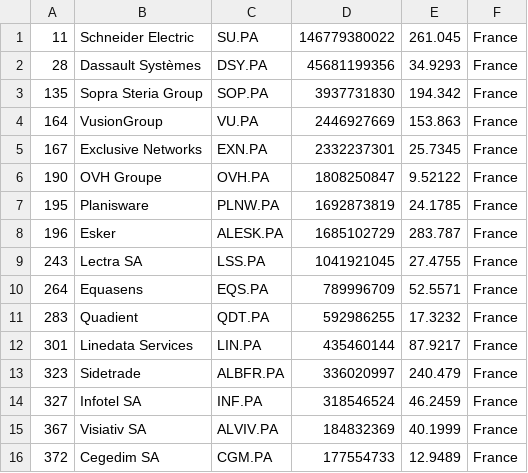
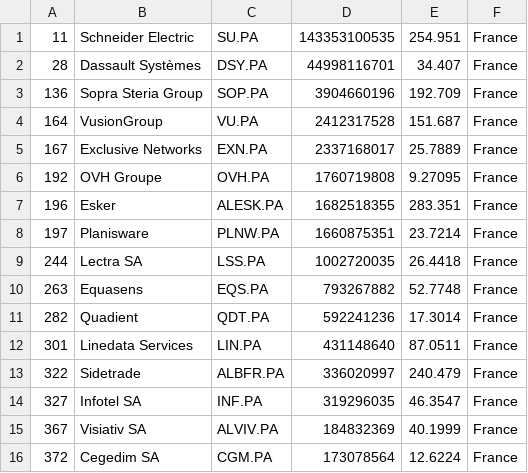
Before and after one commit to lxkishoxl/merida-june-6-2024, a CSV file: companies_france.csv, drawn as a sheet; only a part is shown; the diff covers the shown part only.

```diff
--- a/companies_france.csv
+++ b/companies_france.csv
@@ -1,16 +1,16 @@
-"11","Schneider Electric","SU.PA","146779380022","261.045","France"
-"28","Dassault Systèmes","DSY.PA","45681199356","34.9293","France"
-"135","Sopra Steria Group","SOP.PA","3937731830","194.342","France"
-"164","VusionGroup","VU.PA","2446927669","153.863","France"
-"167","Exclusive Networks","EXN.PA","2332237301","25.7345","France"
-"190","OVH Groupe","OVH.PA","1808250847","9.52122","France"
-"195","Planisware","PLNW.PA","1692873819","24.1785","France"
-"196","Esker","ALESK.PA","1685102729","283.787","France"
-"243","Lectra SA","LSS.PA","1041921045","27.4755","France"
-"264","Equasens","EQS.PA","789996709","52.5571","France"
-"283","Quadient","QDT.PA","592986255","17.3232","France"
-"301","Linedata Services","LIN.PA","435460144","87.9217","France"
-"323","Sidetrade","ALBFR.PA","336020997","240.479","France"
-"327","Infotel SA","INF.PA","318546524","46.2459","France"
+"11","Schneider Electric","SU.PA","143353100535","254.951","France"
+"28","Dassault Systèmes","DSY.PA","44998116701","34.407","France"
+"136","Sopra Steria Group","SOP.PA","3904660196","192.709","France"
+"164","VusionGroup","VU.PA","2412317528","151.687","France"
+"167","Exclusive Networks","EXN.PA","2337168017","25.7889","France"
+"192","OVH Groupe","OVH.PA","1760719808","9.27095","France"
+"196","Esker","ALESK.PA","1682518355","283.351","France"
+"197","Planisware","PLNW.PA","1660875351","23.7214","France"
+"244","Lectra SA","LSS.PA","1002720035","26.4418","France"
+"263","Equasens","EQS.PA","793267882","52.7748","France"
+"282","Quadient","QDT.PA","592241236","17.3014","France"
+"301","Linedata Services","LIN.PA","431148640","87.0511","France"
+"322","Sidetrade","ALBFR.PA","336020997","240.479","France"
+"327","Infotel SA","INF.PA","319296035","46.3547","France"
 "367","Visiativ SA","ALVIV.PA","184832369","40.1999","France"
-"372","Cegedim SA","CGM.PA","177554733","12.9489","France"
+"372","Cegedim SA","CGM.PA","173078564","12.6224","France"
```
Also changed, not shown: 13 edited cells elsewhere in this file, companies-all.csv, companies_germany.csv, 1 other file.
